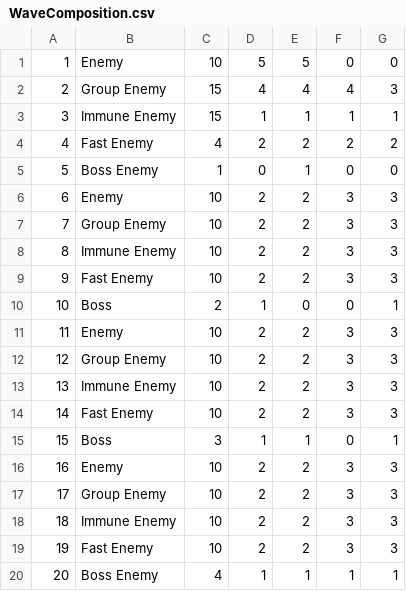
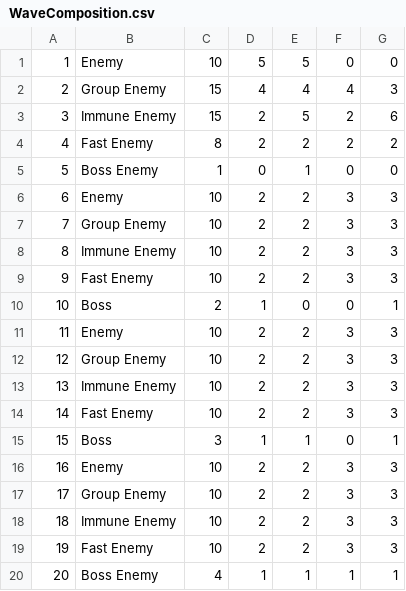
Before and after one commit to CS4474-Team5-2020/TowerDefenceGame, a CSV file: Assets/WaveComposition.csv, drawn as a sheet.

```diff
--- a/Assets/WaveComposition.csv
+++ b/Assets/WaveComposition.csv
@@ -2,4 +2,4 @@
 2,Group Enemy,15,4,4,4,3
-3,Immune Enemy,15,1,1,1,1
-4,Fast Enemy,4,2,2,2,2
+3,Immune Enemy,15,2,5,2,6
+4,Fast Enemy,8,2,2,2,2
 5,Boss Enemy,1,0,1,0,0
```
Also changed, not shown: 10 other files.
